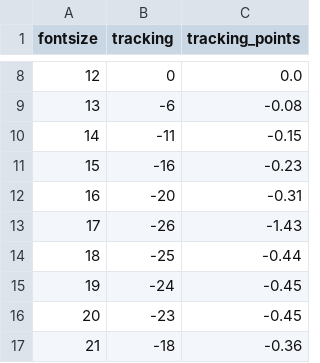
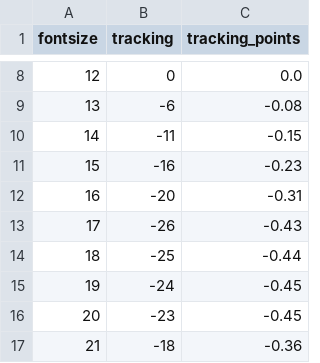
Before and after one commit to JinYuchyi/PSDStringPredictor, a CSV file: PSDStringPredictor/Resources/csv/FontSizeTrackingTable.csv, drawn as a sheet; only a part is shown, gaps mark what is left out.

```diff
--- a/PSDStringPredictor/Resources/csv/FontSizeTrackingTable.csv
+++ b/PSDStringPredictor/Resources/csv/FontSizeTrackingTable.csv
@@ -12,3 +12,3 @@ fontsize,tracking,tracking_points
 16,-20,-0.31
-17,-26,-1.43
+17,-26,-0.43
 18,-25,-0.44
```
Also changed, not shown: 9 other files.
